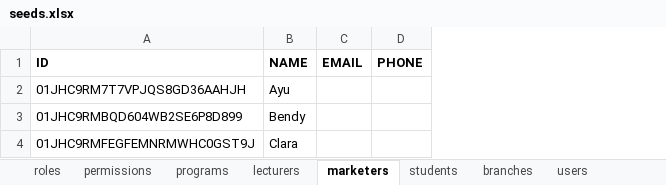
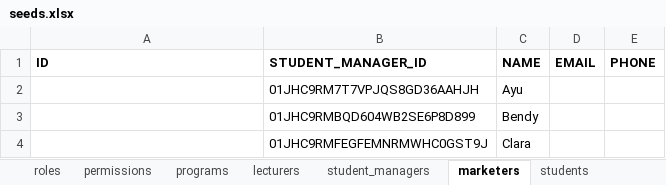
Before and after one commit to irhamsahbana/kaffahpriority-finance, an Excel workbook: db/seeds/excel/seeds.xlsx, sheet marketers, drawn as a sheet; values as stored, in another font and other column widths than the file's, no borders; the diff names each change by its address in the sheet, - before the commit and + after, or states it on an @@ line.

Commit message:
chore: implement seeding for student managers and update marketers to include student_manager_id

```diff
--- a/db/seeds/excel/seeds.xlsx (sheet marketers)
+++ b/db/seeds/excel/seeds.xlsx (sheet marketers)
+sheet tab: student_managers
+column B (STUDENT_MANAGER_ID), rows 2-4: 01JHC9RM7T7VPJQS8GD36AAHJH | 01JHC9RMBQD604WB2SE6P8D899 | 01JHC9RMFEGFEMNRMWHC0GST9J
-A2 (ID): 01JHC9RM7T7VPJQS8GD36AAHJH
+A2 (ID): (empty)
-A3 (ID): 01JHC9RMBQD604WB2SE6P8D899
+A3 (ID): (empty)
-A4 (ID): 01JHC9RMFEGFEMNRMWHC0GST9J
+A4 (ID): (empty)
```
Also changed, not shown: 1 other file.
